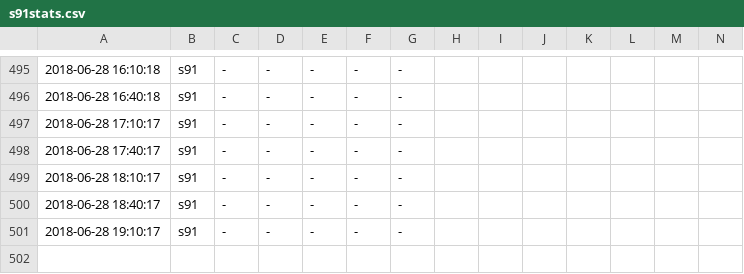
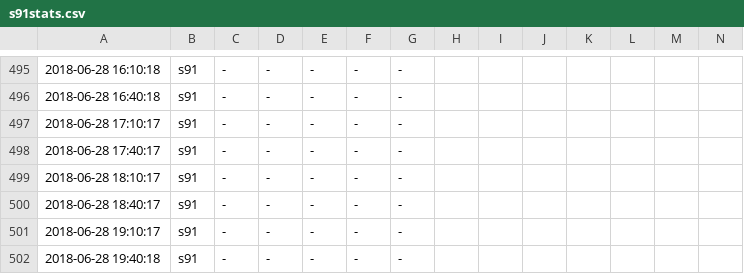
Before and after one commit to tomtorggler/stats, a CSV file: _data/s91stats.csv, drawn as a sheet; only a part is shown, gaps mark what is left out; rows hold the shown columns only; the diff names each change by its address in the sheet, - before the commit and + after, or states it on an @@ line.

```diff
--- a/_data/s91stats.csv
+++ b/_data/s91stats.csv
+row 502: 2018-06-28 19:40:18 | s91 | - | - | - | - | -
```
Also changed, not shown: _data/s92stats.csv.
